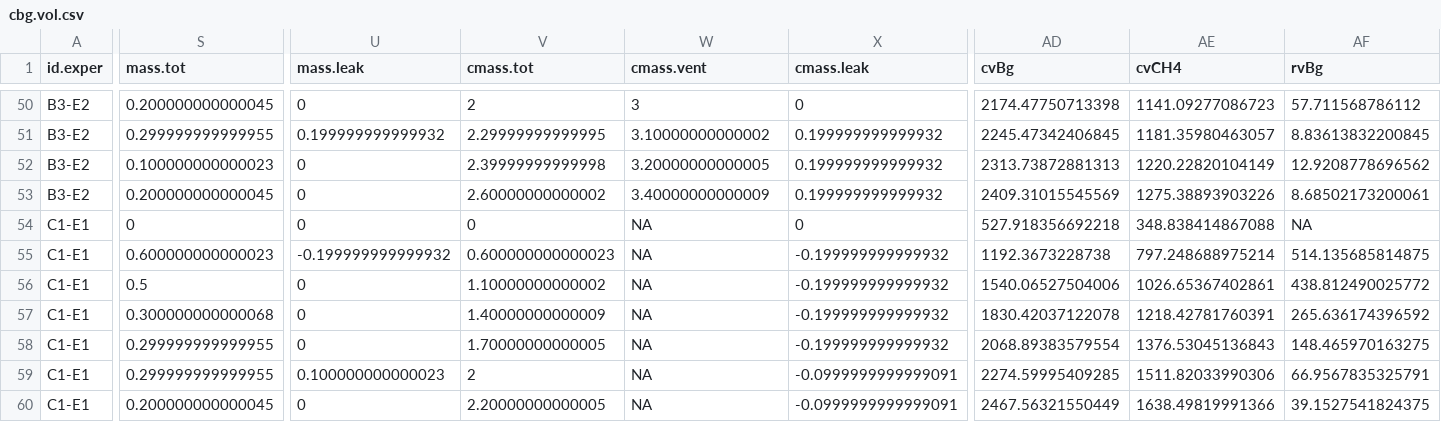
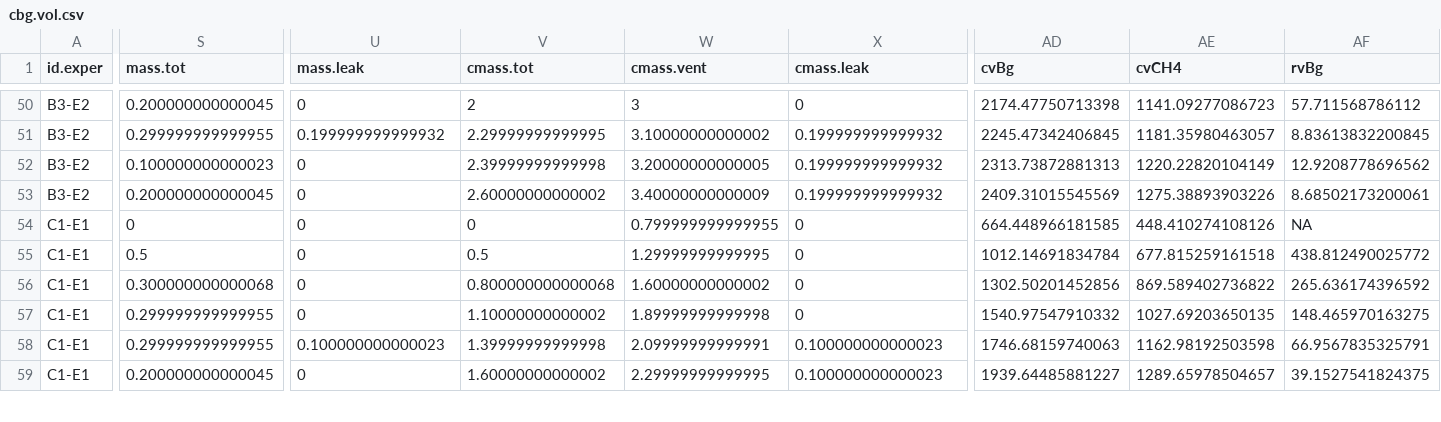
Before and after one commit to sashahafner/GD-BMP_paper_2019, a CSV file: experiments/IISBMP1/output/cbg.vol.csv, drawn as a sheet; only a part is shown, gaps mark what is left out; removed rows and columns are numbered as before the commit, all else as after; rows hold the shown columns only; the diff covers the shown part only; the diff names each change by its address in the sheet, - before the commit and + after, or states it on an @@ line.

```diff
--- a/experiments/IISBMP1/output/cbg.vol.csv
+++ b/experiments/IISBMP1/output/cbg.vol.csv
-row 54: C1-E1 | 0 | 0 | 0 | NA | 0 | 527.918356692218 | 348.838414867088 | NA
-S54 (mass.tot): 0.600000000000023
+S54 (mass.tot): 0
-U54 (mass.leak): -0.199999999999932
+U54 (mass.leak): 0
-V54 (cmass.tot): 0.600000000000023
+V54 (cmass.tot): 0
-W54 (cmass.vent): NA
+W54 (cmass.vent): 0.799999999999955
-X54:X57 (cmass.leak): -0.199999999999932
+X54:X57 (cmass.leak): 0
-AD54 (cvBg): 1192.3673228738
+AD54 (cvBg): 664.448966181585
-AE54 (cvCH4): 797.248688975214
+AE54 (cvCH4): 448.410274108126
-AF54 (rvBg): 514.135685814875
+AF54 (rvBg): NA
-V55 (cmass.tot): 1.10000000000002
+V55 (cmass.tot): 0.5
-W55 (cmass.vent): NA
+W55 (cmass.vent): 1.29999999999995
-AD55 (cvBg): 1540.06527504006
+AD55 (cvBg): 1012.14691834784
-AE55 (cvCH4): 1026.65367402861
+AE55 (cvCH4): 677.815259161518
-V56 (cmass.tot): 1.40000000000009
+V56 (cmass.tot): 0.800000000000068
-W56 (cmass.vent): NA
+W56 (cmass.vent): 1.60000000000002
-AD56 (cvBg): 1830.42037122078
+AD56 (cvBg): 1302.50201452856
-AE56 (cvCH4): 1218.42781760391
+AE56 (cvCH4): 869.589402736822
-V57 (cmass.tot): 1.70000000000005
+V57 (cmass.tot): 1.10000000000002
-W57 (cmass.vent): NA
+W57 (cmass.vent): 1.89999999999998
-AD57 (cvBg): 2068.89383579554
+AD57 (cvBg): 1540.97547910332
-AE57 (cvCH4): 1376.53045136843
+AE57 (cvCH4): 1027.69203650135
-V58 (cmass.tot): 2
+V58 (cmass.tot): 1.39999999999998
-W58 (cmass.vent): NA
+W58 (cmass.vent): 2.09999999999991
-X58:X59 (cmass.leak): -0.0999999999999091
+X58:X59 (cmass.leak): 0.100000000000023
-AD58 (cvBg): 2274.59995409285
+AD58 (cvBg): 1746.68159740063
-AE58 (cvCH4): 1511.82033990306
+AE58 (cvCH4): 1162.98192503598
-V59 (cmass.tot): 2.20000000000005
+V59 (cmass.tot): 1.60000000000002
-W59 (cmass.vent): NA
+W59 (cmass.vent): 2.29999999999995
-AD59 (cvBg): 2467.56321550449
+AD59 (cvBg): 1939.64485881227
-AE59 (cvCH4): 1638.49819991366
+AE59 (cvCH4): 1289.65978504657
```
Also changed, not shown: 1 removed row and 46 edited cells elsewhere in this file, experiments/IISBMP1/output/cbg.all.csv, experiments/IISBMP1/output/cbg.grav.csv, 42 other files.
